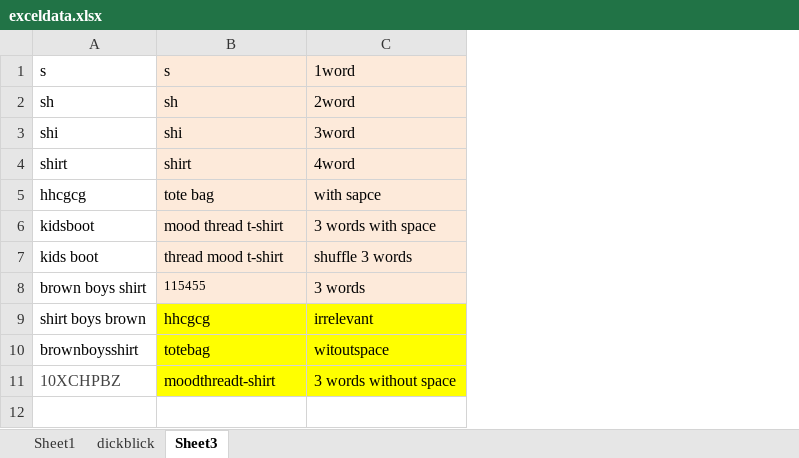
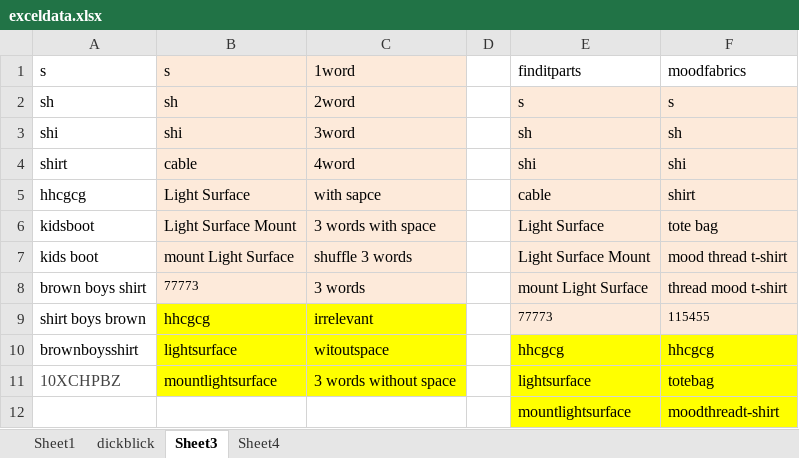
Before and after one commit to veerabhadrayyapsalimath/CS-QA-Victory, an Excel workbook: data/exceldata.xlsx, sheet Sheet3, drawn as a sheet; values as stored, in another font and other column widths than the file's, no borders; the diff names each change by its address in the sheet, - before the commit and + after, or states it on an @@ line.

```diff
--- a/data/exceldata.xlsx (sheet Sheet3)
+++ b/data/exceldata.xlsx (sheet Sheet3)
+sheet tab: Sheet4
+column D, empty
+column E (finditparts), rows 2-11: s | sh | shi | cable | Light Surface | Light Surface Mount | mount Light Surface | 77773 | hhcgcg | lightsurface
+column F (moodfabrics), rows 2-11: s | sh | shi | shirt | tote bag | mood thread t-shirt | thread mood t-shirt | 115455 | hhcgcg | totebag
-B4 (s): shirt
+B4 (s): cable
-B5 (s): tote bag
+B5 (s): Light Surface
-B6 (s): mood thread t-shirt
+B6 (s): Light Surface Mount
-B7 (s): thread mood t-shirt
+B7 (s): mount Light Surface
-B8 (s): 115455
+B8 (s): 77773
-B10 (s): totebag
+B10 (s): lightsurface
-B11 (s): moodthreadt-shirt
+B11 (s): mountlightsurface
+row 12:  |  |  |  | mountlightsurface | moodthreadt-shirt
```
Also changed, not shown: 39 other files.
